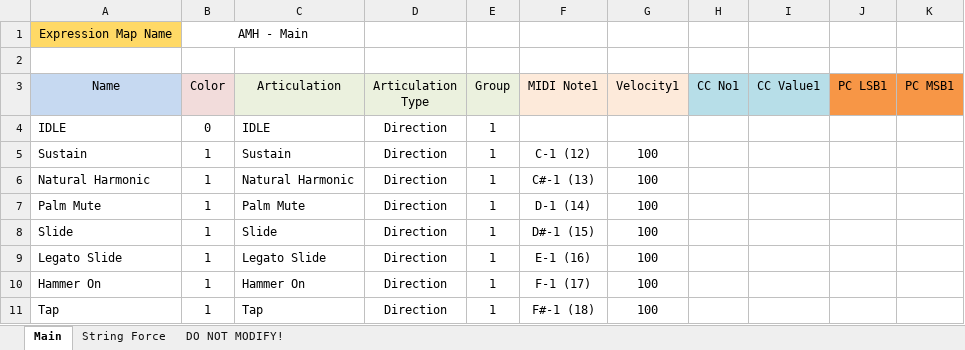
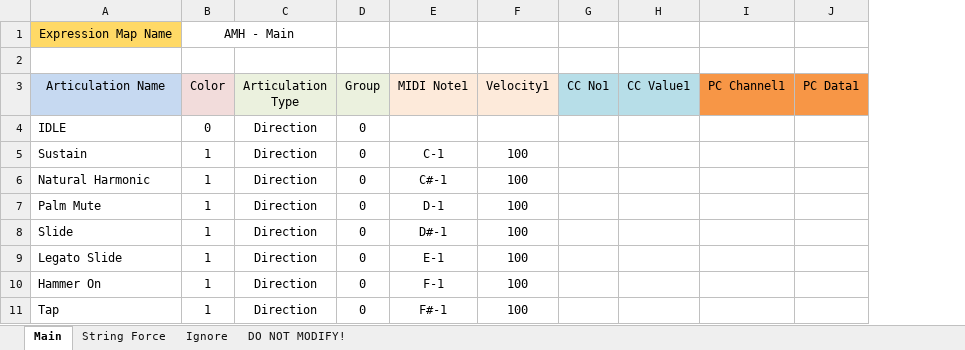
Before and after one commit to r-koubou/ArticulationMappingFiles, an Excel workbook: Ample Sound/AMH/Spreadsheets/AMH.xlsx, sheet Main, drawn as a sheet; values as stored, in another font and other column widths than the file's, no borders; charts and pictures not drawn; removed rows and columns are numbered as before the commit, all else as after; the diff names each change by its address in the sheet, - before the commit and + after, or states it on an @@ line.

```diff
--- a/Ample Sound/AMH/Spreadsheets/AMH.xlsx (sheet Main)
+++ b/Ample Sound/AMH/Spreadsheets/AMH.xlsx (sheet Main)
+sheet tab: Ignore
-column C (Articulation), rows 4-11: IDLE | Sustain | Natural Harmonic | Palm Mute | Slide | Legato Slide | Hammer On | Tap
-column J (PC LSB1), empty
-column K (PC MSB1), empty
+column I (PC Channel1), empty
+column J (PC Data1), empty
-B1:C1 merged
+B1:C1 merged
-A3: Name
+A3: Articulation Name
-D4:D11 (Group): 1
+D4:D11 (Group): 0
-E5 (MIDI Note1): C-1 (12)
+E5 (MIDI Note1): C-1
-E6 (MIDI Note1): C#-1 (13)
+E6 (MIDI Note1): C#-1
-E7 (MIDI Note1): D-1 (14)
+E7 (MIDI Note1): D-1
-E8 (MIDI Note1): D#-1 (15)
+E8 (MIDI Note1): D#-1
-E9 (MIDI Note1): E-1 (16)
+E9 (MIDI Note1): E-1
-E10 (MIDI Note1): F-1 (17)
+E10 (MIDI Note1): F-1
-E11 (MIDI Note1): F#-1 (18)
+E11 (MIDI Note1): F#-1
```
Also changed, not shown: sheet DO NOT MODIFY!, sheet String Force, charts or pictures, 7 other files.
